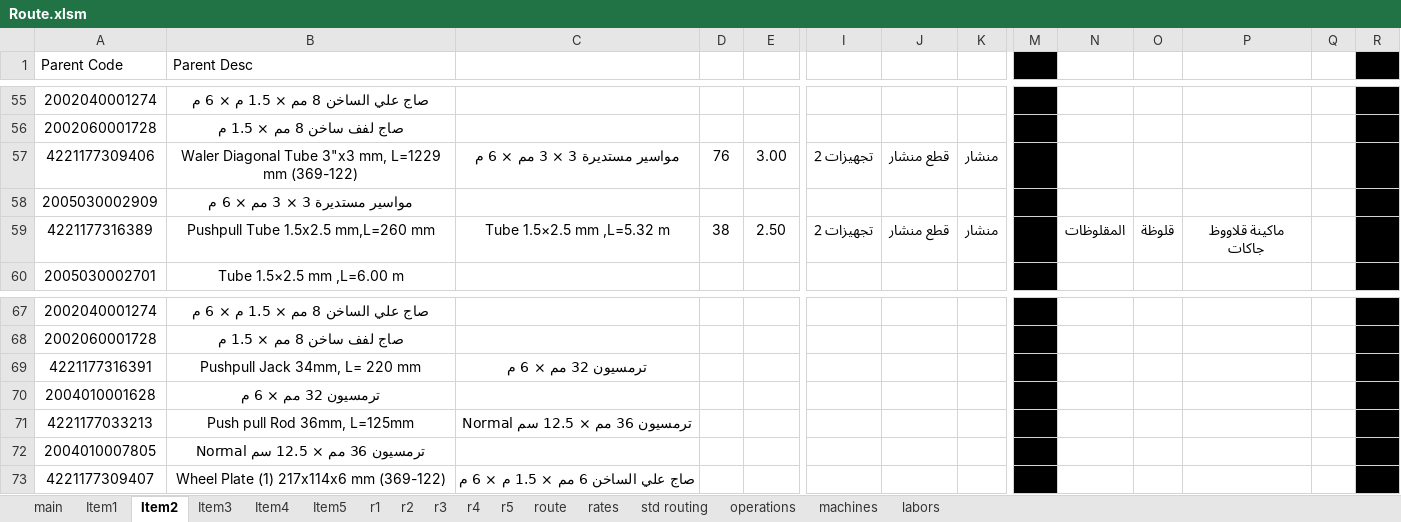
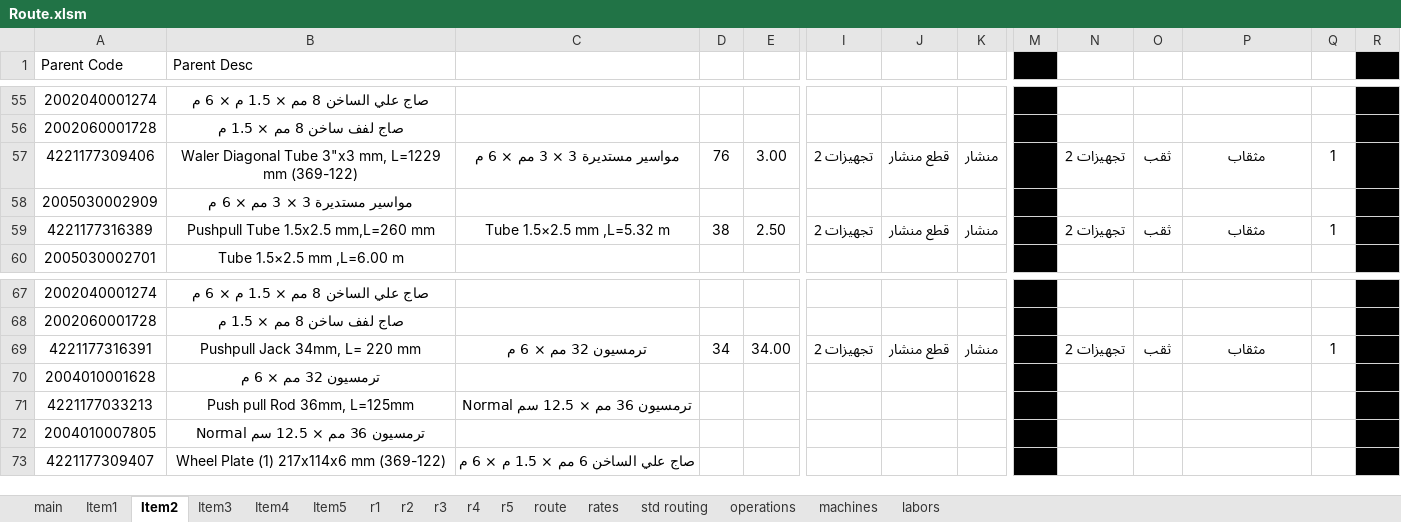
Before and after one commit to AbdallhOmarr/Routing-sheet-project, an Excel workbook: Route.xlsm, sheet Item2, drawn as a sheet; only a part is shown, gaps mark what is left out; values as stored, in another font and other column widths than the file's, no borders; charts and pictures and table styles not drawn; removed rows and columns are numbered as before the commit, all else as after; rows hold the shown columns only; the diff names each change by its address in the sheet, - before the commit and + after, or states it on an @@ line.

```diff
--- a/Route.xlsm (sheet Item2)
+++ b/Route.xlsm (sheet Item2)
-N57: (empty)
+N57: تجهيزات 2
-O57: (empty)
+O57: ثقب
-P57: (empty)
+P57: مثقاب
-Q57: (empty)
+Q57: 1
-N59: المقلوظات
+N59: تجهيزات 2
-O59: قلوظة
+O59: ثقب
-P59: ماكينة قلاووظ جاكات
+P59: مثقاب
-Q59: (empty)
+Q59: 1
-row 69: 4221177316391 | Pushpull Jack 34mm, L= 220 mm | ترمسيون 32 مم × 6 م
+row 69: 4221177316391 | Pushpull Jack 34mm, L= 220 mm | ترمسيون 32 مم × 6 م | 34 | 34.00 | تجهيزات 2 | قطع منشار | منشار |  | تجهيزات 2 | ثقب | مثقاب | 1
```
Also changed, not shown: sheet rates, sheet r2, hidden cells, 2 other files.
